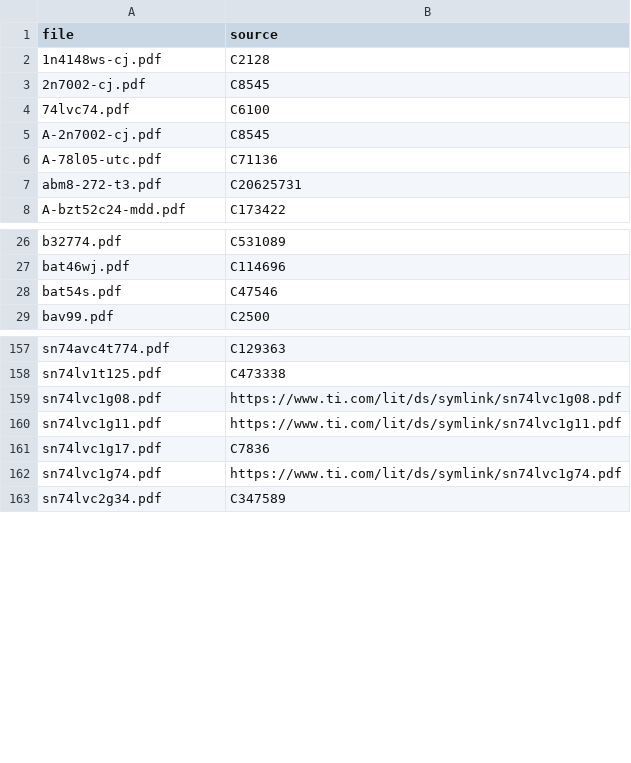
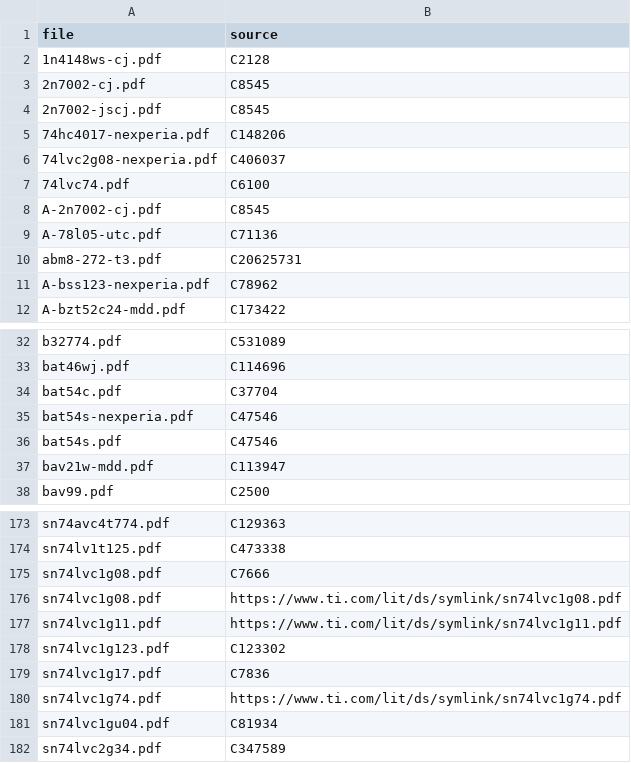
Before and after one commit to sequoia-hope/studio-amp, a CSV file: design/datasheets/sources.csv, drawn as a sheet; only a part is shown, gaps mark what is left out; the diff covers the shown part only; the diff names each change by its address in the sheet, - before the commit and + after, or states it on an @@ line.

```diff
--- a/design/datasheets/sources.csv
+++ b/design/datasheets/sources.csv
+row 4: 2n7002-jscj.pdf | C8545
+row 5: 74hc4017-nexperia.pdf | C148206
+row 6: 74lvc2g08-nexperia.pdf | C406037
+row 11: A-bss123-nexperia.pdf | C78962
+row 34: bat54c.pdf | C37704
+row 35: bat54s-nexperia.pdf | C47546
+row 37: bav21w-mdd.pdf | C113947
+row 175: sn74lvc1g08.pdf | C7666
+row 178: sn74lvc1g123.pdf | C123302
+row 181: sn74lvc1gu04.pdf | C81934
```
Also changed, not shown: 16 added rows elsewhere in this file, design/datasheets/sources-B.csv, 45 other files.
